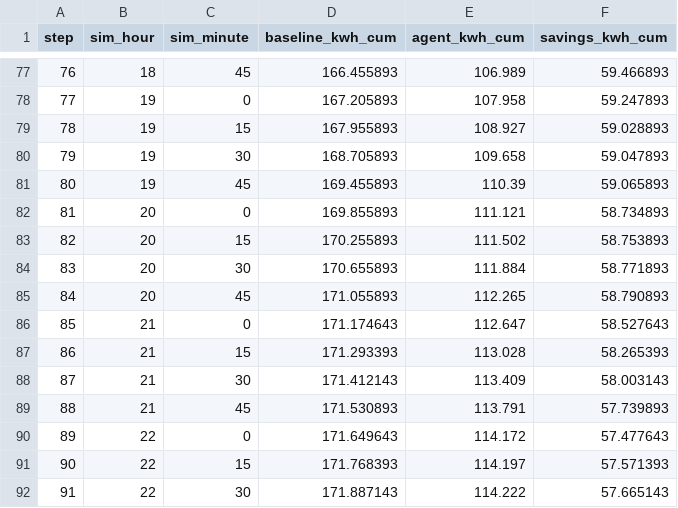
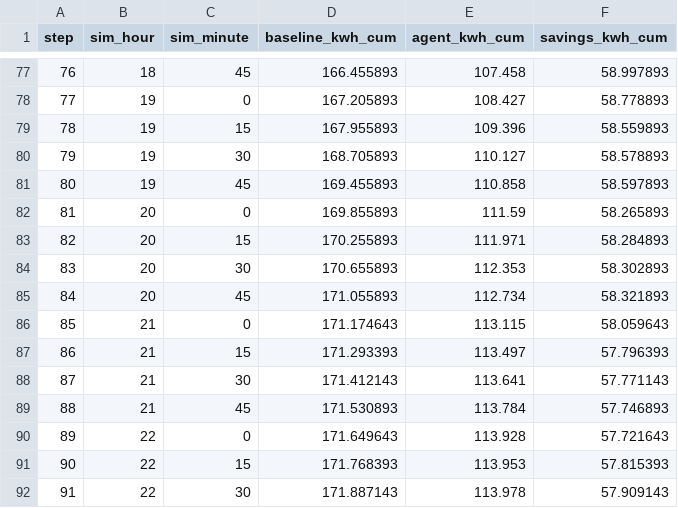
Before and after one commit to MayukhBanerjee/EcoLoopBuildingAgents, a CSV file: data/comparison/energy_timeseries.csv, drawn as a sheet; only a part is shown, gaps mark what is left out; the diff covers the shown part only.

Commit message:
feat/obs: Added the agent logs after running them day long.Fallback

```diff
--- a/data/comparison/energy_timeseries.csv
+++ b/data/comparison/energy_timeseries.csv
@@ -77,16 +77,16 @@ step,sim_hour,sim_minute,baseline_kwh_cum,agent_kwh_cum,savings_kwh_cum
-76,18,45,166.455893,106.989,59.466893
-77,19,0,167.205893,107.958,59.247893
-78,19,15,167.955893,108.927,59.028893
-79,19,30,168.705893,109.658,59.047893
-80,19,45,169.455893,110.39,59.065893
-81,20,0,169.855893,111.121,58.734893
-82,20,15,170.255893,111.502,58.753893
-83,20,30,170.655893,111.884,58.771893
-84,20,45,171.055893,112.265,58.790893
-85,21,0,171.174643,112.647,58.527643
-86,21,15,171.293393,113.028,58.265393
-87,21,30,171.412143,113.409,58.003143
-88,21,45,171.530893,113.791,57.739893
-89,22,0,171.649643,114.172,57.477643
-90,22,15,171.768393,114.197,57.571393
-91,22,30,171.887143,114.222,57.665143
+76,18,45,166.455893,107.458,58.997893
+77,19,0,167.205893,108.427,58.778893
+78,19,15,167.955893,109.396,58.559893
+79,19,30,168.705893,110.127,58.578893
+80,19,45,169.455893,110.858,58.597893
+81,20,0,169.855893,111.59,58.265893
+82,20,15,170.255893,111.971,58.284893
+83,20,30,170.655893,112.353,58.302893
+84,20,45,171.055893,112.734,58.321893
+85,21,0,171.174643,113.115,58.059643
+86,21,15,171.293393,113.497,57.796393
+87,21,30,171.412143,113.641,57.771143
+88,21,45,171.530893,113.784,57.746893
+89,22,0,171.649643,113.928,57.721643
+90,22,15,171.768393,113.953,57.815393
+91,22,30,171.887143,113.978,57.909143
```
Also changed, not shown: 42 edited cells elsewhere in this file, data/comparison/zone_temps.csv, 2 other files.
